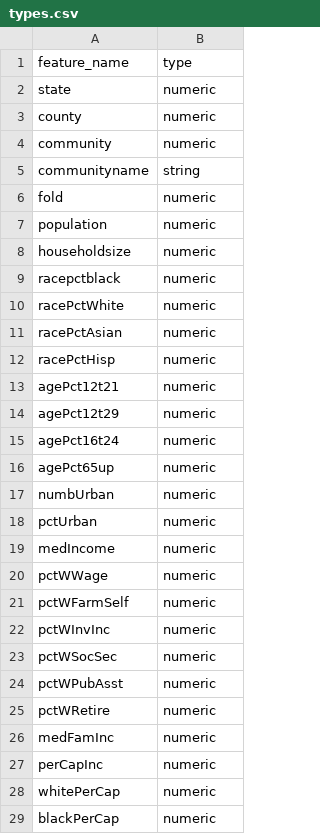
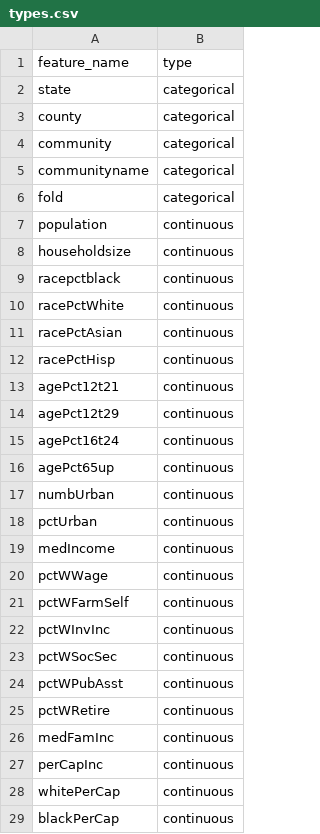
Before and after one commit to stfxecutables/df-analyze, a CSV file: data/testing/regression/community_crime/types.csv, drawn as a sheet; only a part is shown; the diff covers the shown part only.

Commit message:
correctly annotate types

```diff
--- a/data/testing/regression/community_crime/types.csv
+++ b/data/testing/regression/community_crime/types.csv
@@ -1,29 +1,29 @@
 feature_name,type
-state,numeric
-county,numeric
-community,numeric
-communityname,string
-fold,numeric
-population,numeric
-householdsize,numeric
-racepctblack,numeric
-racePctWhite,numeric
-racePctAsian,numeric
-racePctHisp,numeric
-agePct12t21,numeric
-agePct12t29,numeric
-agePct16t24,numeric
-agePct65up,numeric
-numbUrban,numeric
-pctUrban,numeric
-medIncome,numeric
-pctWWage,numeric
-pctWFarmSelf,numeric
-pctWInvInc,numeric
-pctWSocSec,numeric
-pctWPubAsst,numeric
-pctWRetire,numeric
-medFamInc,numeric
-perCapInc,numeric
-whitePerCap,numeric
-blackPerCap,numeric
+state,categorical
+county,categorical
+community,categorical
+communityname,categorical
+fold,categorical
+population,continuous
+householdsize,continuous
+racepctblack,continuous
+racePctWhite,continuous
+racePctAsian,continuous
+racePctHisp,continuous
+agePct12t21,continuous
+agePct12t29,continuous
+agePct16t24,continuous
+agePct65up,continuous
+numbUrban,continuous
+pctUrban,continuous
+medIncome,continuous
+pctWWage,continuous
+pctWFarmSelf,continuous
+pctWInvInc,continuous
+pctWSocSec,continuous
+pctWPubAsst,continuous
+pctWRetire,continuous
+medFamInc,continuous
+perCapInc,continuous
+whitePerCap,continuous
+blackPerCap,continuous
```
Also changed, not shown: 100 edited cells elsewhere in this file.
